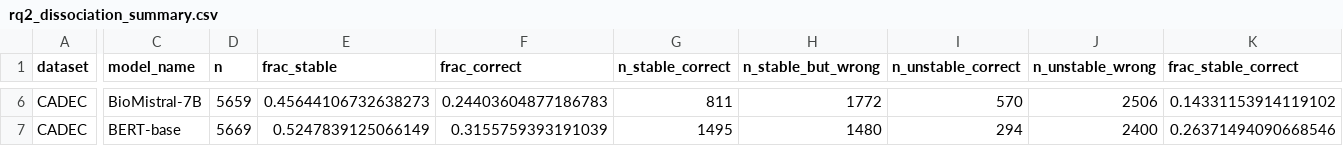
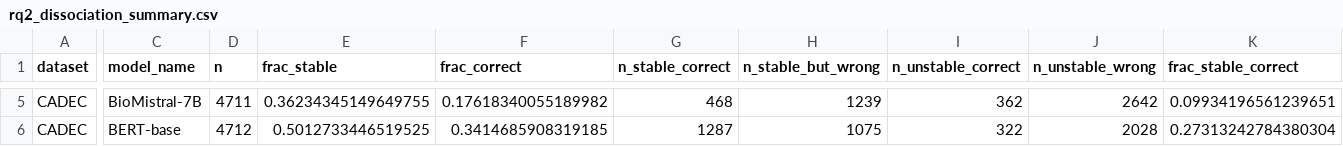
Before and after one commit to Kasfi-Ahamed/Measuring-Semantic-Stability-in-biomedical-LLMs, a CSV file: outputs/rq3/rq2_dissociation_summary.csv, drawn as a sheet; only a part is shown, gaps mark what is left out; addresses are those after the commit; the diff covers the shown part only; the diff names each change by its address in the sheet, - before the commit and + after, or states it on an @@ line.

Commit message:
RQ2 CADEC results with n, effect sizes and CIs; fix a stale narrative
The notebook reported point estimates only. Adds per-model and pooled Spearman
rho with Fisher-z intervals, P(wrong | stable) with Wilson intervals, and the
stable-minus-unstable gap with a Newcombe interval.

Headline: P(wrong | stable) = 56.31% [55.54, 57.07] over 16,083 stable rows.
The gap against unstable rows is -35.27% [-36.12, -34.42], so stability carries
signal but nowhere near enough to act on. Every per-model rho is positive and
splits by family: encoders +0.464 to +0.625, generative +0.181 to +0.208.

Also fixes a stale narrative in the verdict cell, which named
Llama3-OpenBioLLM-8B in advance and called its stability 'near-ceiling'. On the
remapped data that is 17.6%, the LOWEST of the eight. The model is now selected
from the data and its stability described by its computed rank.

```diff
--- a/outputs/rq3/rq2_dissociation_summary.csv
+++ b/outputs/rq3/rq2_dissociation_summary.csv
-D5 (n): 5659
+D5 (n): 4711
-E5 (frac_stable): 0.45644106732638273
+E5 (frac_stable): 0.36234345149649755
-F5 (frac_correct): 0.24403604877186783
+F5 (frac_correct): 0.17618340055189982
-G5 (n_stable_correct): 811
+G5 (n_stable_correct): 468
-H5 (n_stable_but_wrong): 1772
+H5 (n_stable_but_wrong): 1239
-I5 (n_unstable_correct): 570
+I5 (n_unstable_correct): 362
-J5 (n_unstable_wrong): 2506
+J5 (n_unstable_wrong): 2642
-K5 (frac_stable_correct): 0.14331153914119102
+K5 (frac_stable_correct): 0.09934196561239651
-D6 (n): 5669
+D6 (n): 4712
-E6 (frac_stable): 0.5247839125066149
+E6 (frac_stable): 0.5012733446519525
-F6 (frac_correct): 0.3155759393191039
+F6 (frac_correct): 0.3414685908319185
-G6 (n_stable_correct): 1495
+G6 (n_stable_correct): 1287
-H6 (n_stable_but_wrong): 1480
+H6 (n_stable_but_wrong): 1075
-I6 (n_unstable_correct): 294
+I6 (n_unstable_correct): 322
-J6 (n_unstable_wrong): 2400
+J6 (n_unstable_wrong): 2028
-K6 (frac_stable_correct): 0.26371494090668546
+K6 (frac_stable_correct): 0.27313242784380304
```
Also changed, not shown: 2 added rows, 2 removed rows and 68 edited cells elsewhere in this file, 5 other files.
